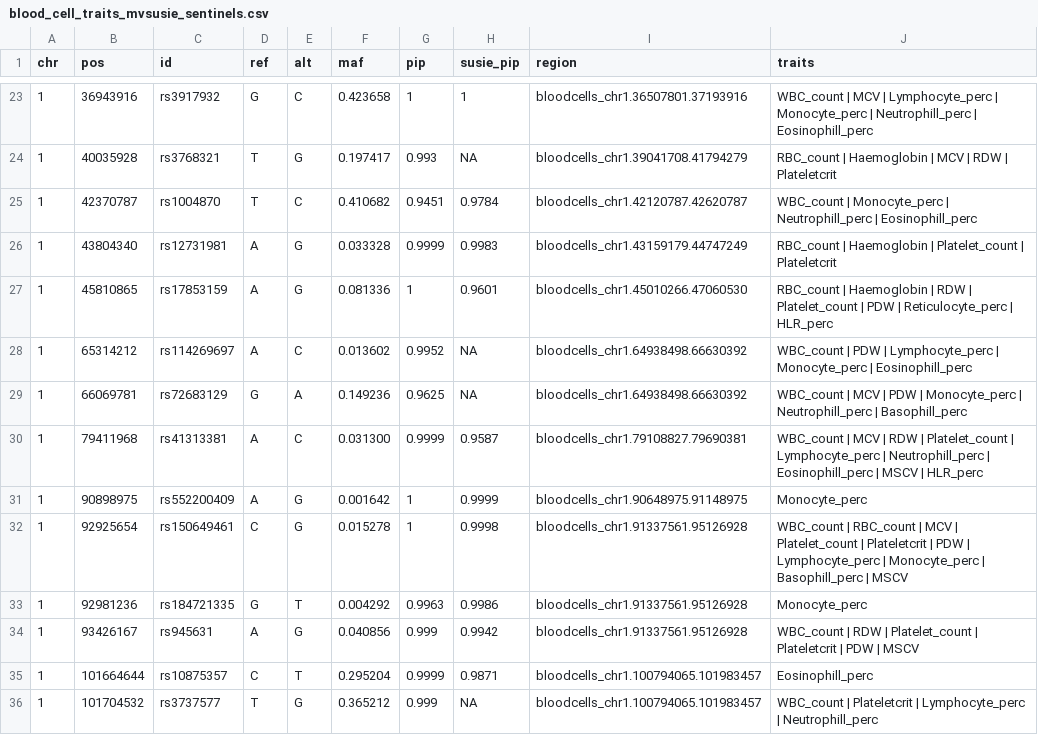
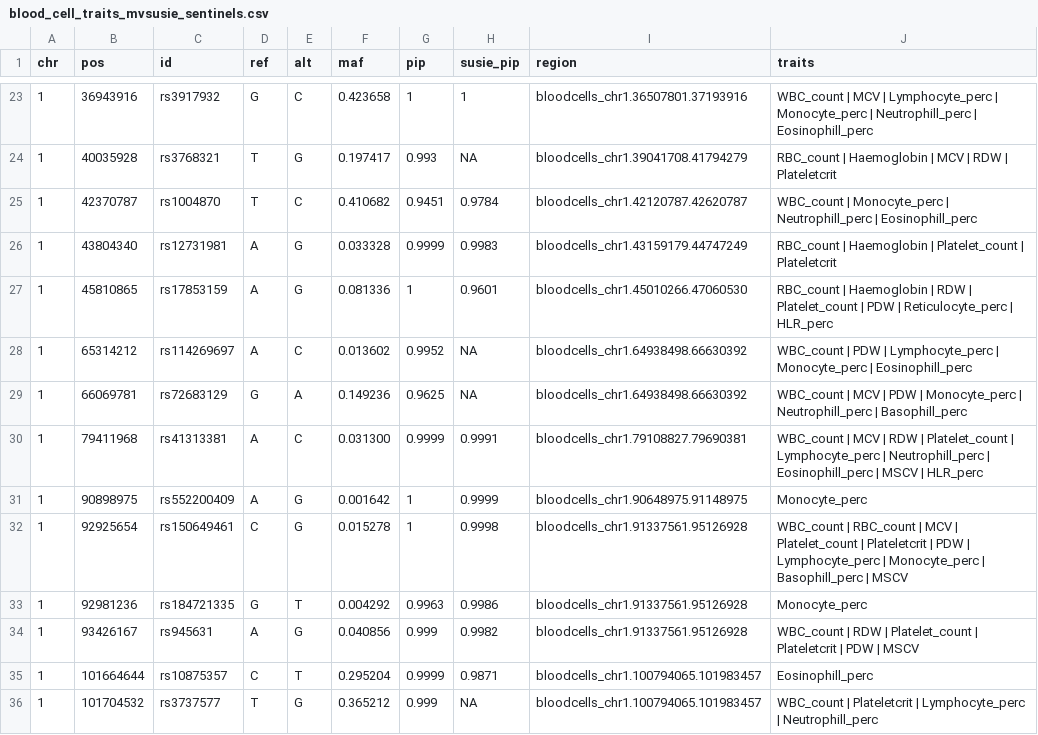
Before and after one commit to gaow/mvarbvs, a CSV file: output/blood_cell_traits/blood_cell_traits_mvsusie_sentinels.csv, drawn as a sheet; only a part is shown, gaps mark what is left out; the diff covers the shown part only.

Commit message:
Fixed the susie_pip column in the blood_cell_traits_mvsusie_sentinels CSV.

```diff
--- a/output/blood_cell_traits/blood_cell_traits_mvsusie_sentinels.csv
+++ b/output/blood_cell_traits/blood_cell_traits_mvsusie_sentinels.csv
@@ -29,3 +29,3 @@ chr,pos,id,ref,alt,maf,pip,susie_pip,region,traits
 1,66069781,rs72683129,G,A,0.149236,0.9625,NA,bloodcells_chr1.64938498.66630392,WBC_count | MCV | PDW | Monocyte_perc | Neutrophill_perc | Basophill_perc
-1,79411968,rs41313381,A,C,0.031300,0.9999,0.9587,bloodcells_chr1.79108827.79690381,WBC_count | MCV | RDW | Platelet_count | Lymphocyte_perc | Neutrophill_perc | Eosinophill_perc | MSCV | HLR_perc
+1,79411968,rs41313381,A,C,0.031300,0.9999,0.9991,bloodcells_chr1.79108827.79690381,WBC_count | MCV | RDW | Platelet_count | Lymphocyte_perc | Neutrophill_perc | Eosinophill_perc | MSCV | HLR_perc
 1,90898975,rs552200409,A,G,0.001642,1,0.9999,bloodcells_chr1.90648975.91148975,Monocyte_perc
@@ -33,3 +33,3 @@ chr,pos,id,ref,alt,maf,pip,susie_pip,region,traits
 1,92981236,rs184721335,G,T,0.004292,0.9963,0.9986,bloodcells_chr1.91337561.95126928,Monocyte_perc
-1,93426167,rs945631,A,G,0.040856,0.999,0.9942,bloodcells_chr1.91337561.95126928,WBC_count | RDW | Platelet_count | Plateletcrit | PDW | MSCV
+1,93426167,rs945631,A,G,0.040856,0.999,0.9982,bloodcells_chr1.91337561.95126928,WBC_count | RDW | Platelet_count | Plateletcrit | PDW | MSCV
 1,101664644,rs10875357,C,T,0.295204,0.9999,0.9871,bloodcells_chr1.100794065.101983457,Eosinophill_perc
```
Also changed, not shown: 108 edited cells elsewhere in this file, 1 other file.
